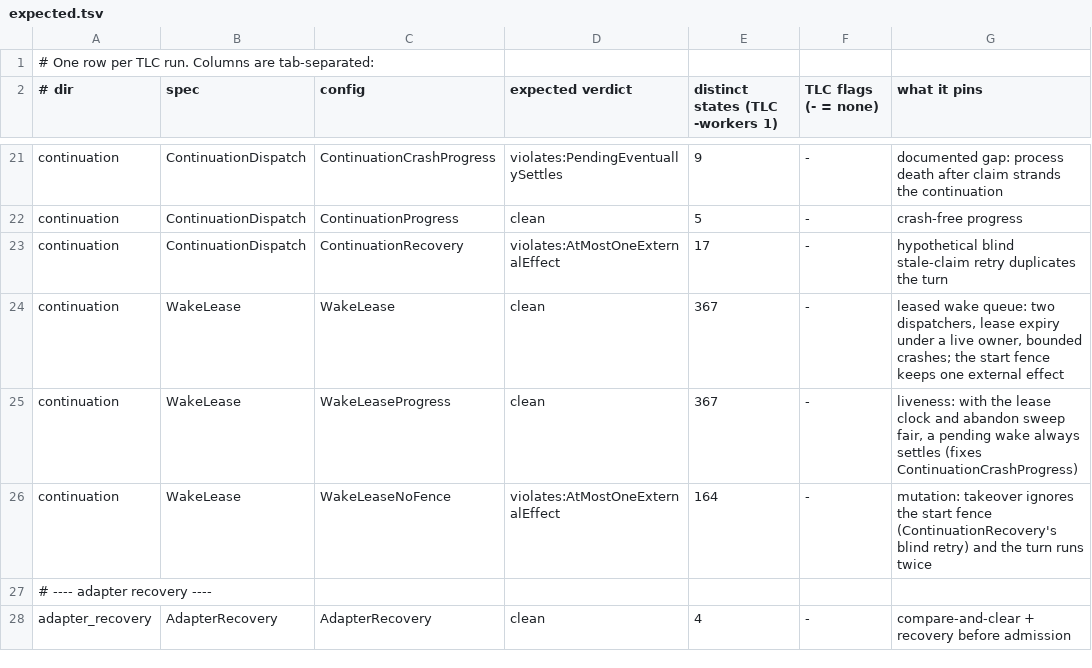
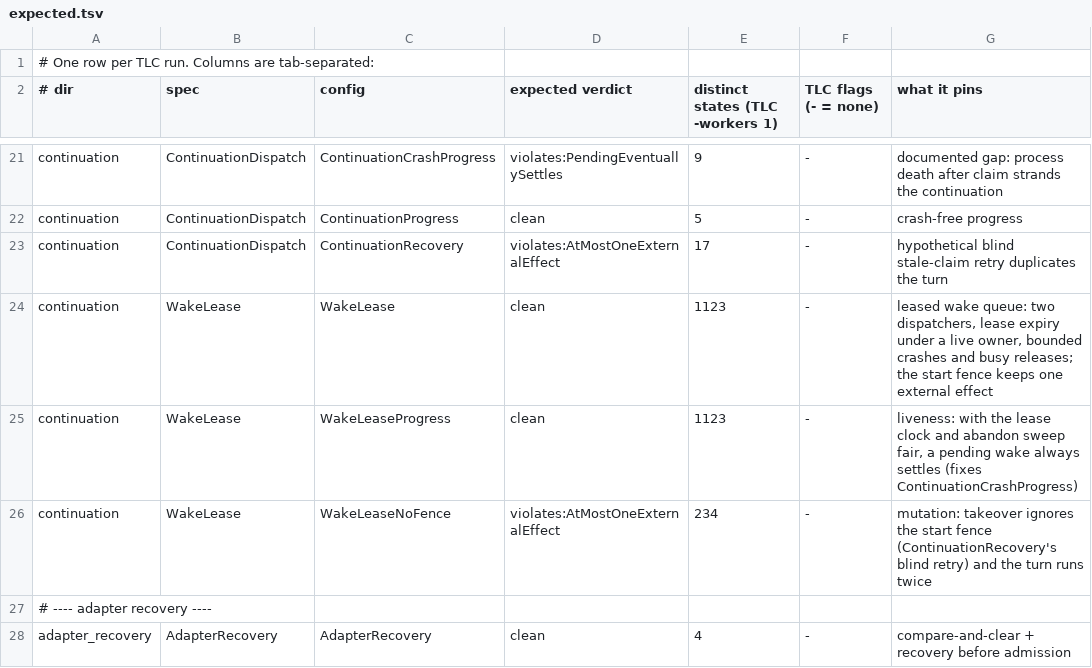
Before and after one commit to pymc-labs/daimon, a TSV file: formal/expected.tsv, drawn as a sheet; only a part is shown, gaps mark what is left out.

```diff
--- a/formal/expected.tsv
+++ b/formal/expected.tsv
@@ -23,5 +23,5 @@ continuation	ContinuationDispatch	ContinuationProgress	clean	5	-	crash-free prog
 continuation	ContinuationDispatch	ContinuationRecovery	violates:AtMostOneExternalEffect	17	-	hypothetical blind stale-claim retry duplicates the turn
-continuation	WakeLease	WakeLease	clean	367	-	leased wake queue: two dispatchers, lease expiry under a live owner, bounded crashes; the start fence keeps one external effect
-continuation	WakeLease	WakeLeaseProgress	clean	367	-	liveness: with the lease clock and abandon sweep fair, a pending wake always settles (fixes ContinuationCrashProgress)
-continuation	WakeLease	WakeLeaseNoFence	violates:AtMostOneExternalEffect	164	-	mutation: takeover ignores the start fence (ContinuationRecovery's blind retry) and the turn runs twice
+continuation	WakeLease	WakeLease	clean	1123	-	leased wake queue: two dispatchers, lease expiry under a live owner, bounded crashes and busy releases; the start fence keeps one external effect
+continuation	WakeLease	WakeLeaseProgress	clean	1123	-	liveness: with the lease clock and abandon sweep fair, a pending wake always settles (fixes ContinuationCrashProgress)
+continuation	WakeLease	WakeLeaseNoFence	violates:AtMostOneExternalEffect	234	-	mutation: takeover ignores the start fence (ContinuationRecovery's blind retry) and the turn runs twice
 # ---- adapter recovery ----
```
Also changed, not shown: 17 other files.
